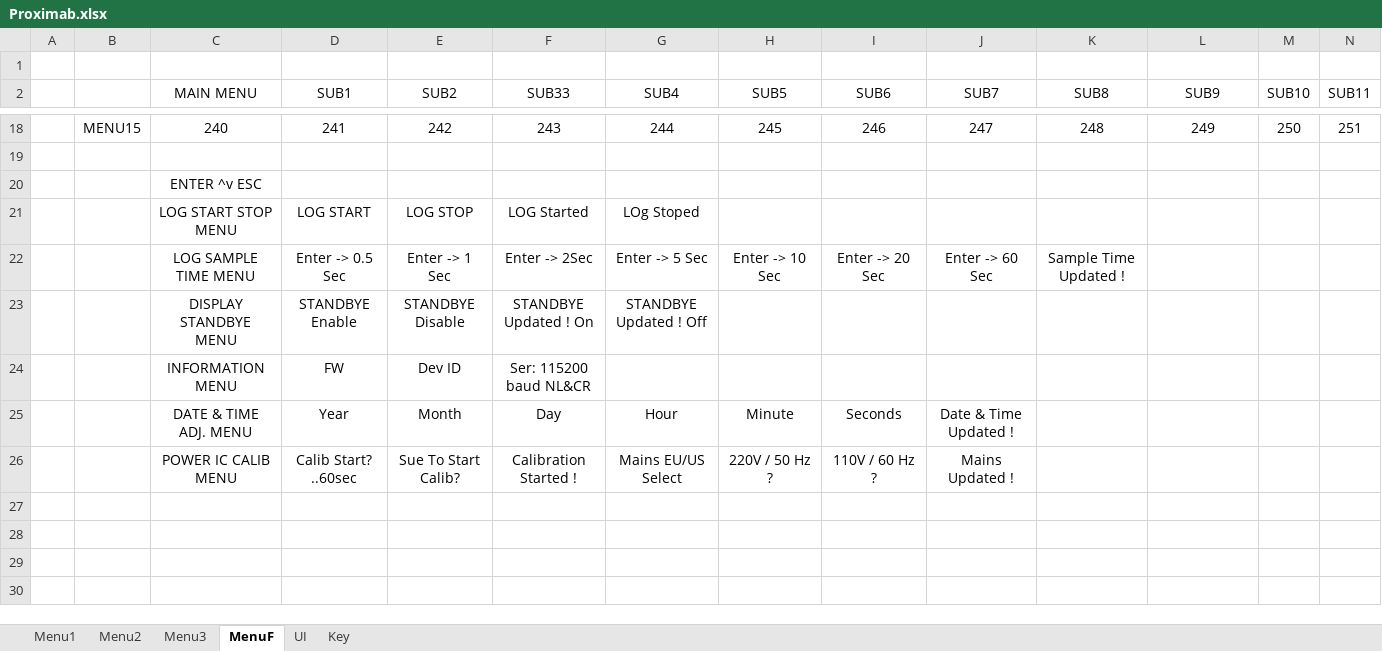
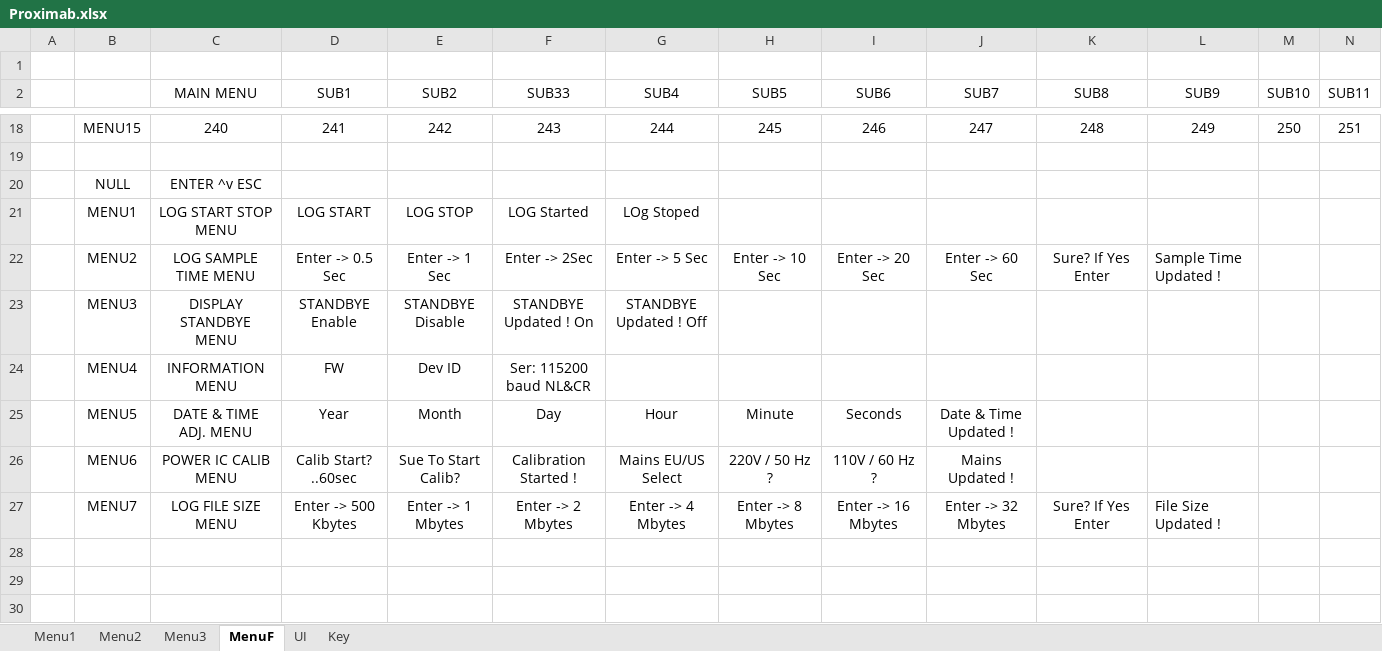
Before and after one commit to ilkerya/Proximab, an Excel workbook: Proximab.xlsx, sheet MenuF, drawn as a sheet; only a part is shown, gaps mark what is left out; values as stored, in another font and other column widths than the file's, no borders; rows hold the shown columns only; the diff names each change by its address in the sheet, - before the commit and + after, or states it on an @@ line.

```diff
--- a/Proximab.xlsx (sheet MenuF)
+++ b/Proximab.xlsx (sheet MenuF)
-B20: (empty)
+B20: NULL
-B21: (empty)
+B21: MENU1
-B22: (empty)
+B22: MENU2
-K22 (SUB8): Sample Time Updated !
+K22 (SUB8): Sure? If Yes Enter
-L22 (SUB9): (empty)
+L22 (SUB9): Sample Time Updated !
-B23: (empty)
+B23: MENU3
-B24: (empty)
+B24: MENU4
-B25: (empty)
+B25: MENU5
-B26: (empty)
+B26: MENU6
-row 27: (empty)
+row 27:  | MENU7 | LOG FILE SIZE MENU | Enter -> 500 Kbytes | Enter -> 1 Mbytes | Enter -> 2 Mbytes | Enter -> 4 Mbytes | Enter -> 8 Mbytes | Enter -> 16 Mbytes | Enter -> 32 Mbytes | Sure? If Yes Enter | File Size Updated !
```
Also changed, not shown: AD_Log.xlsx, 9 other files.
